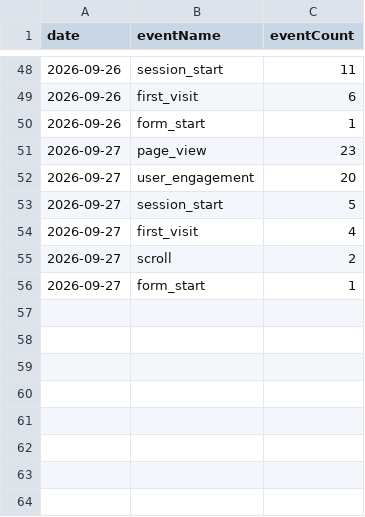
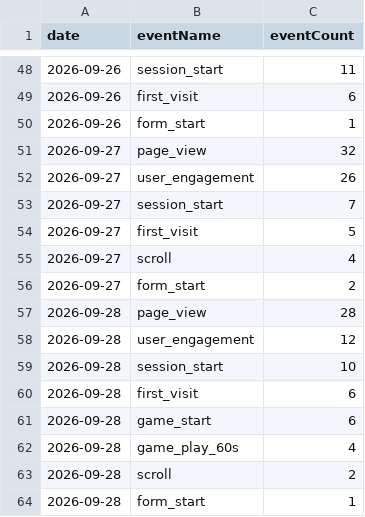
Before and after one commit to thanhnt1910/gsc-data, a CSV file: data/ga4/events/2026-09.csv, drawn as a sheet; only a part is shown, gaps mark what is left out.

```diff
--- a/data/ga4/events/2026-09.csv
+++ b/data/ga4/events/2026-09.csv
@@ -50,7 +50,15 @@ date,eventName,eventCount
 2026-09-26,form_start,1
-2026-09-27,page_view,23
-2026-09-27,user_engagement,20
-2026-09-27,session_start,5
-2026-09-27,first_visit,4
-2026-09-27,scroll,2
-2026-09-27,form_start,1
+2026-09-27,page_view,32
+2026-09-27,user_engagement,26
+2026-09-27,session_start,7
+2026-09-27,first_visit,5
+2026-09-27,scroll,4
+2026-09-27,form_start,2
+2026-09-28,page_view,28
+2026-09-28,user_engagement,12
+2026-09-28,session_start,10
+2026-09-28,first_visit,6
+2026-09-28,game_start,6
+2026-09-28,game_play_60s,4
+2026-09-28,scroll,2
+2026-09-28,form_start,1
```
Also changed, not shown: data/countries/2026-09.csv, data/ga4/landing/2026-09.csv, 9 other files.
